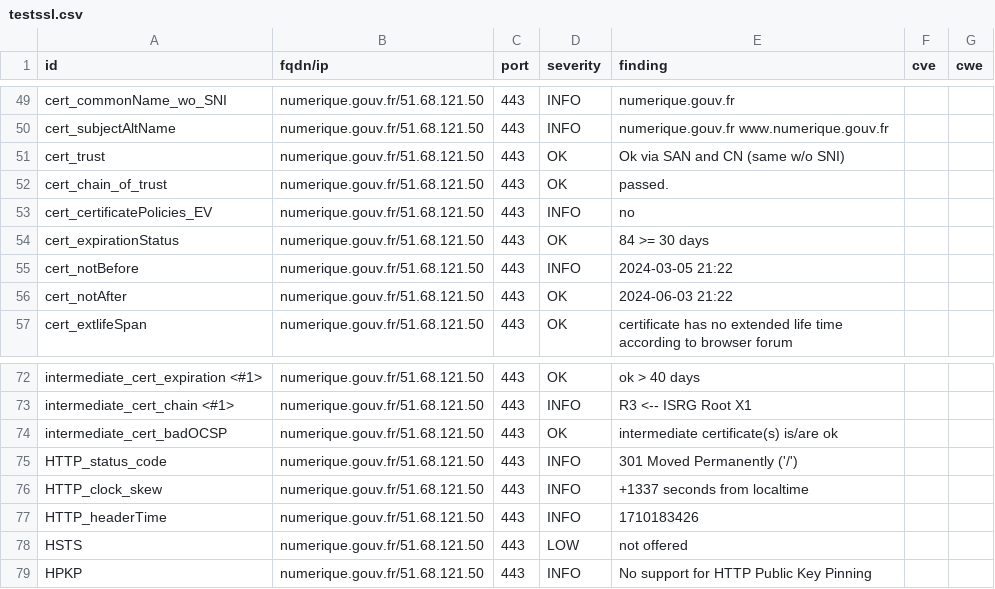
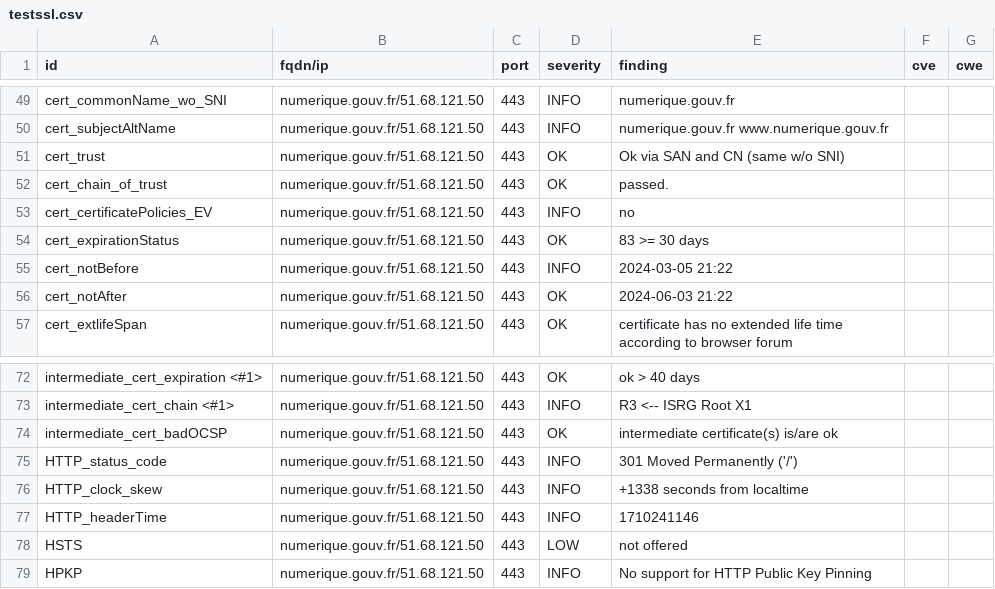
Before and after one commit to GKO-org/dashlordPrd8, a CSV file: results/aHR0cHM6Ly9udW1lcmlxdWUuZ291di5mcg==/testssl.csv, drawn as a sheet; only a part is shown, gaps mark what is left out.

```diff
--- a/results/aHR0cHM6Ly9udW1lcmlxdWUuZ291di5mcg==/testssl.csv
+++ b/results/aHR0cHM6Ly9udW1lcmlxdWUuZ291di5mcg==/testssl.csv
@@ -53,3 +53,3 @@
 "cert_certificatePolicies_EV","numerique.gouv.fr/51.68.121.50","443","INFO","no","",""
-"cert_expirationStatus","numerique.gouv.fr/51.68.121.50","443","OK","84 >= 30 days","",""
+"cert_expirationStatus","numerique.gouv.fr/51.68.121.50","443","OK","83 >= 30 days","",""
 "cert_notBefore","numerique.gouv.fr/51.68.121.50","443","INFO","2024-03-05 21:22","",""
@@ -75,4 +75,4 @@
 "HTTP_status_code","numerique.gouv.fr/51.68.121.50","443","INFO","301 Moved Permanently ('/')","",""
-"HTTP_clock_skew","numerique.gouv.fr/51.68.121.50","443","INFO","+1337 seconds from localtime","",""
-"HTTP_headerTime","numerique.gouv.fr/51.68.121.50","443","INFO","1710183426","",""
+"HTTP_clock_skew","numerique.gouv.fr/51.68.121.50","443","INFO","+1338 seconds from localtime","",""
+"HTTP_headerTime","numerique.gouv.fr/51.68.121.50","443","INFO","1710241146","",""
 "HSTS","numerique.gouv.fr/51.68.121.50","443","LOW","not offered","",""
```
Also changed, not shown: 8 other files.
